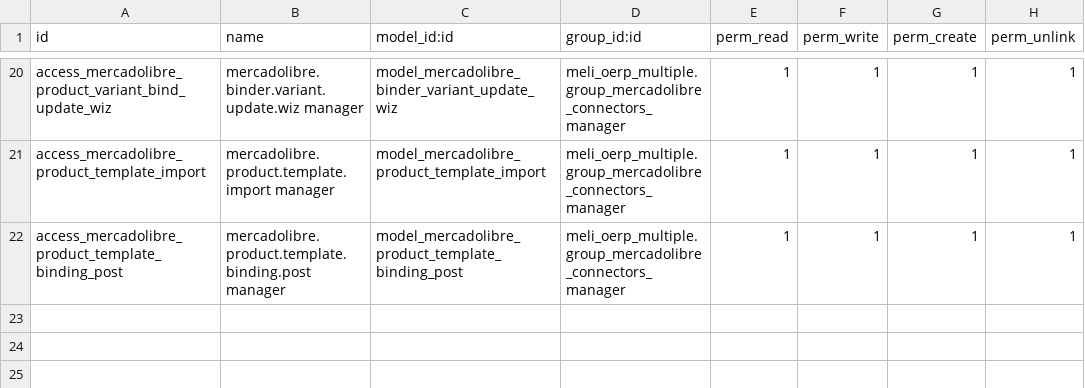
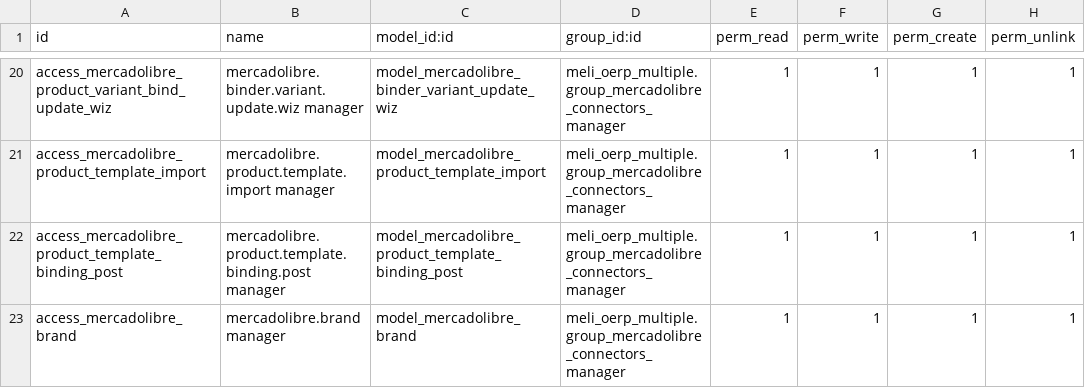
Before and after one commit to binaural-dev/odoo-venezuela, a CSV file: third-party/meli_oerp_multiple/security/ir.model.access.csv, drawn as a sheet; only a part is shown, gaps mark what is left out; the diff names each change by its address in the sheet, - before the commit and + after, or states it on an @@ line.

```diff
--- a/third-party/meli_oerp_multiple/security/ir.model.access.csv
+++ b/third-party/meli_oerp_multiple/security/ir.model.access.csv
+row 23: access_mercadolibre_brand | mercadolibre.brand manager | model_mercadolibre_brand | meli_oerp_multiple.group_mercadolibre_connectors_manager | 1 | 1 | 1 | 1
```
Also changed, not shown: 18 other files.
